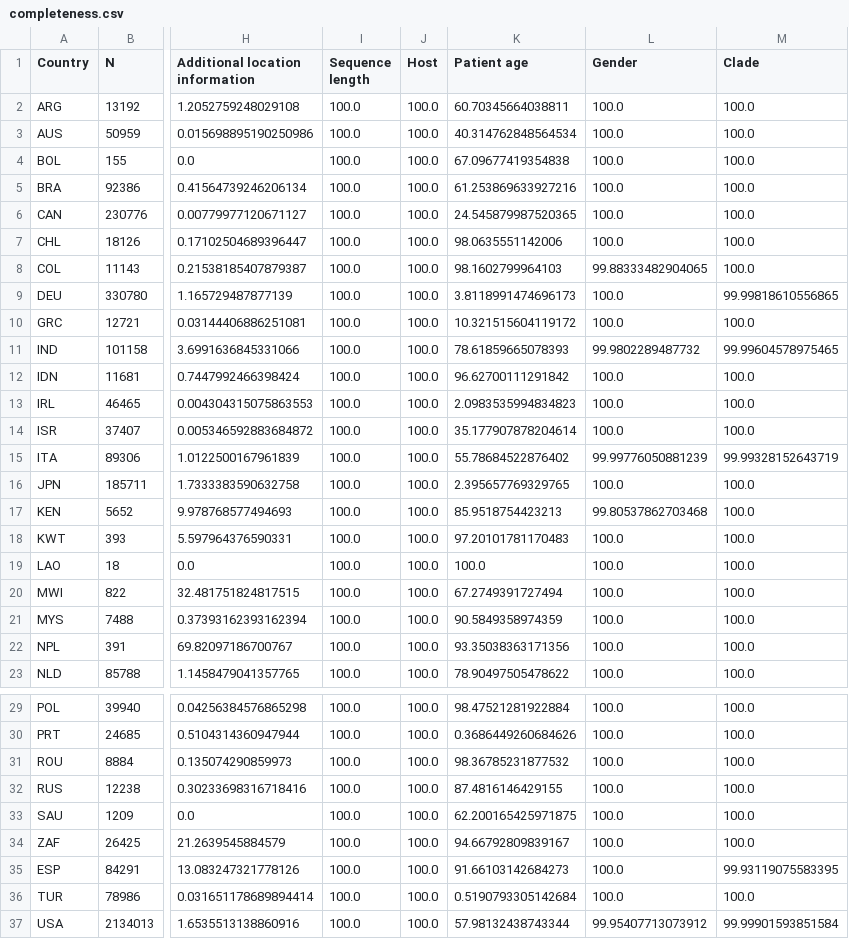
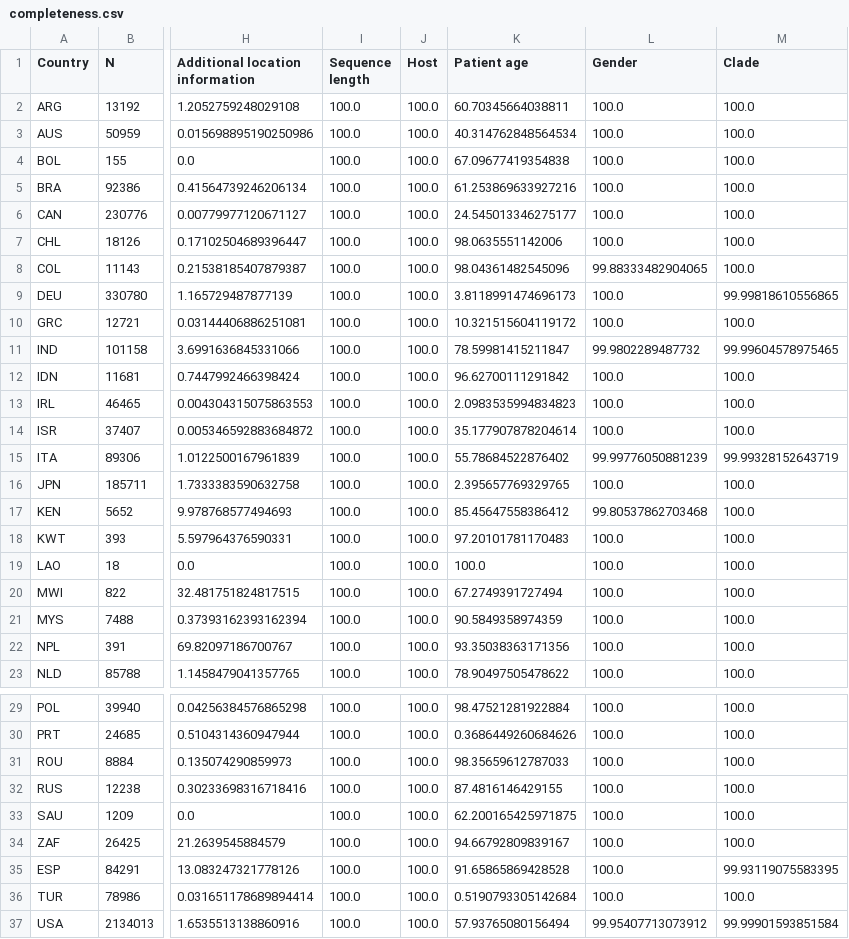
Before and after one commit to globaldothealth/covid19-variants-summary, a CSV file: output/completeness.csv, drawn as a sheet; only a part is shown, gaps mark what is left out; the diff names each change by its address in the sheet, - before the commit and + after, or states it on an @@ line.

Commit message:
Update completeness and USA data
is_float() now counts NaN as False, which requires updating
the completeness and USA datasets

```diff
--- a/output/completeness.csv
+++ b/output/completeness.csv
-K6 (Patient age): 24.545879987520365
+K6 (Patient age): 24.545013346275177
-K8 (Patient age): 98.1602799964103
+K8 (Patient age): 98.04361482545096
-K11 (Patient age): 78.61859665078393
+K11 (Patient age): 78.59981415211847
-K17 (Patient age): 85.9518754423213
+K17 (Patient age): 85.45647558386412
-K31 (Patient age): 98.36785231877532
+K31 (Patient age): 98.35659612787033
-K35 (Patient age): 91.66103142684273
+K35 (Patient age): 91.65865869428528
-K37 (Patient age): 57.98132438743344
+K37 (Patient age): 57.93765080156494
```
Also changed, not shown: output/USA_valid-age_weekly.csv, 2 other files.
